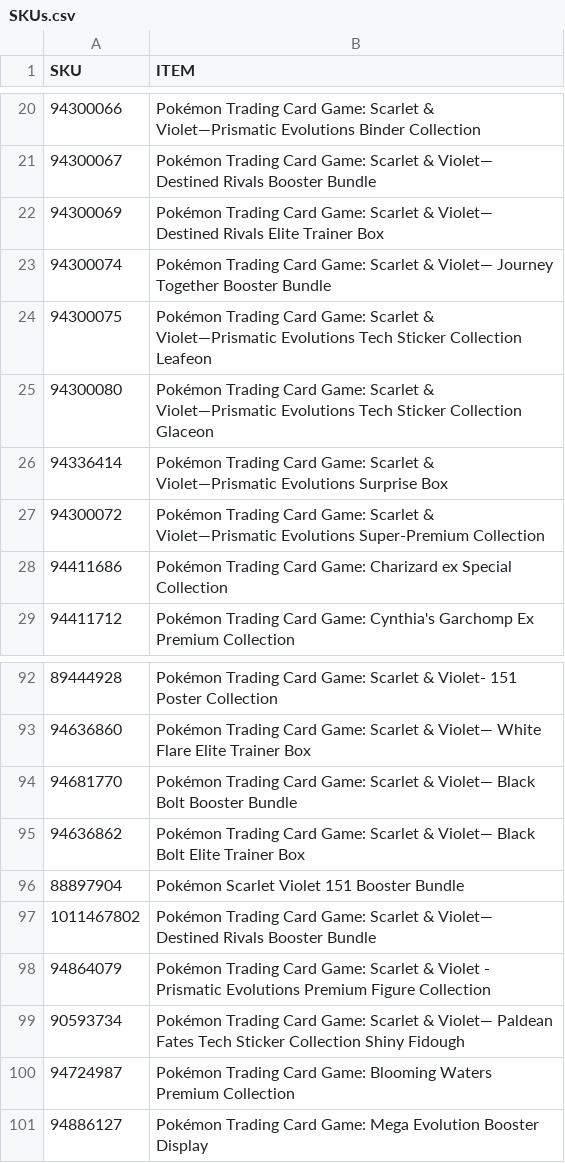
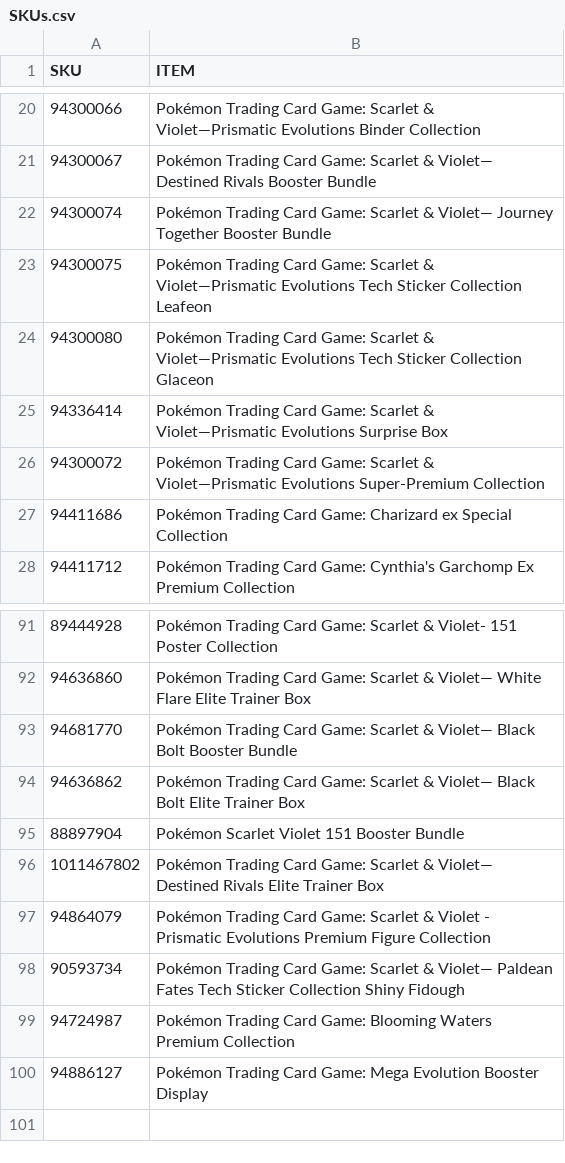
Before and after one commit to shigeosapsycho/multitool, a CSV file: SKUs.csv, drawn as a sheet; only a part is shown, gaps mark what is left out.

Commit message:
Update SKUs.csv

```diff
--- a/SKUs.csv
+++ b/SKUs.csv
@@ -21,3 +21,2 @@ SKU,ITEM
 94300067,Pokémon Trading Card Game: Scarlet & Violet— Destined Rivals Booster Bundle
-94300069,Pokémon Trading Card Game: Scarlet & Violet— Destined Rivals Elite Trainer Box
 94300074,Pokémon Trading Card Game: Scarlet & Violet— Journey Together Booster Bundle
@@ -96,3 +95,3 @@ SKU,ITEM
 88897904,Pokémon Scarlet Violet 151 Booster Bundle
-1011467802,Pokémon Trading Card Game: Scarlet & Violet— Destined Rivals Booster Bundle
+1011467802,Pokémon Trading Card Game: Scarlet & Violet— Destined Rivals Elite Trainer Box
 94864079,Pokémon Trading Card Game: Scarlet & Violet - Prismatic Evolutions Premium Figure Collection
```
